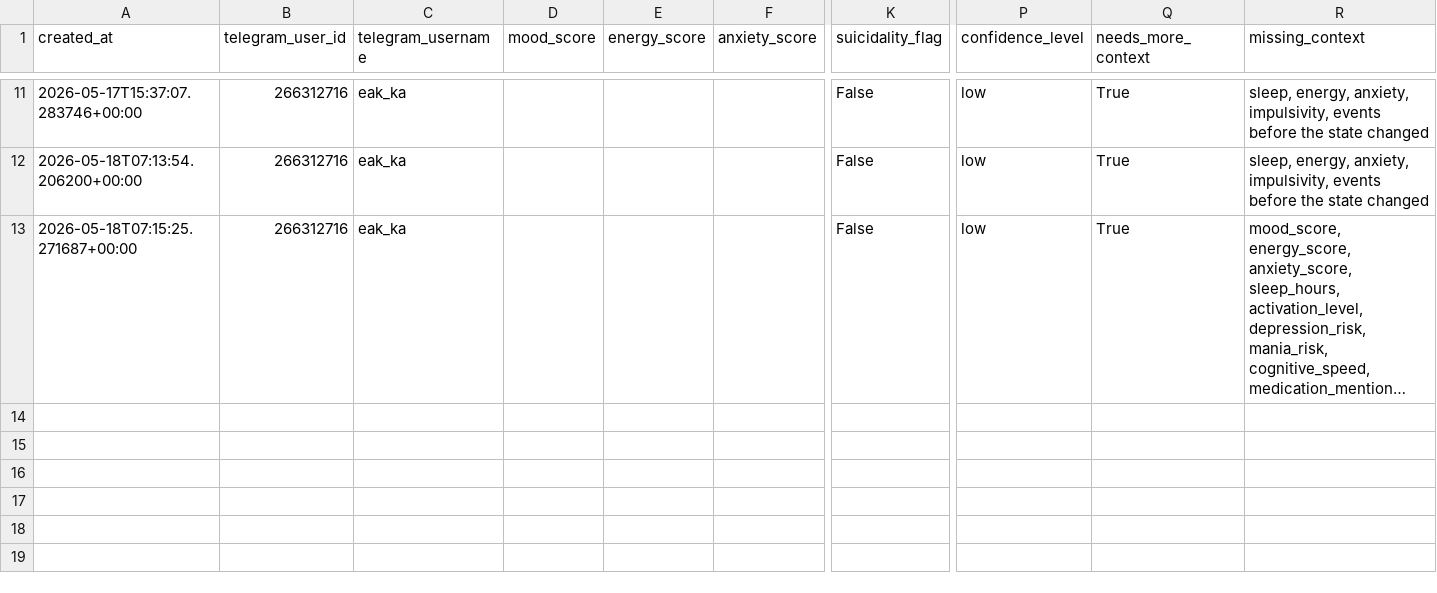
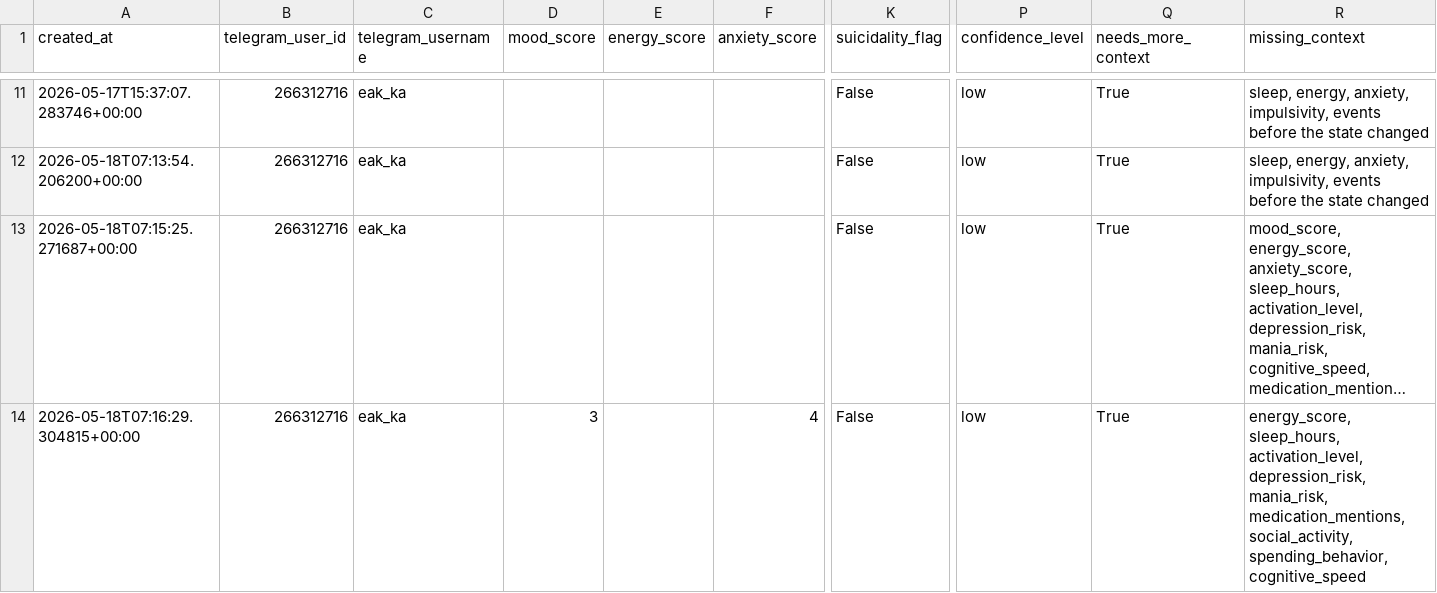
Before and after one commit to eakaganova/bipolar, a CSV file: data/entries.csv, drawn as a sheet; only a part is shown, gaps mark what is left out; long unchanged cells end in …; rows hold the shown columns only; the diff names each change by its address in the sheet, - before the commit and + after, or states it on an @@ line.

Commit message:
Add mood journal entry

```diff
--- a/data/entries.csv
+++ b/data/entries.csv
+row 14: 2026-05-18T07:16:29.304815+00:00 | 266312716 | eak_ka | 3 |  | 4 | False | low | True | energy_score, sleep_hours, activation_level, depression_risk, mania_risk, medication_mentions, social_activity, spending_behavior, cognitive_speed
```
